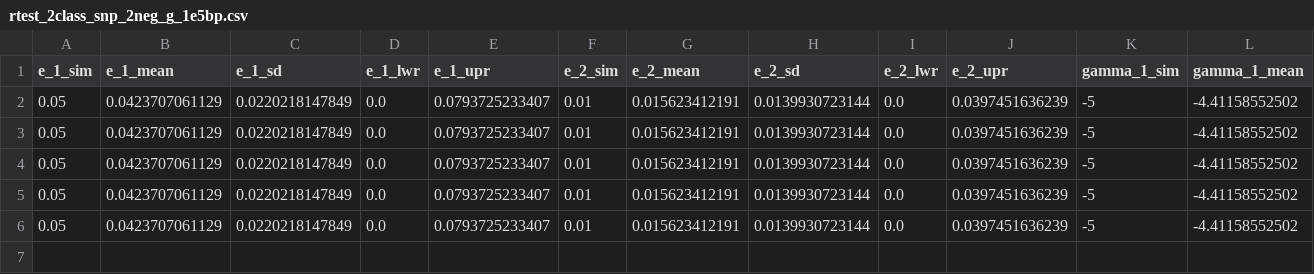
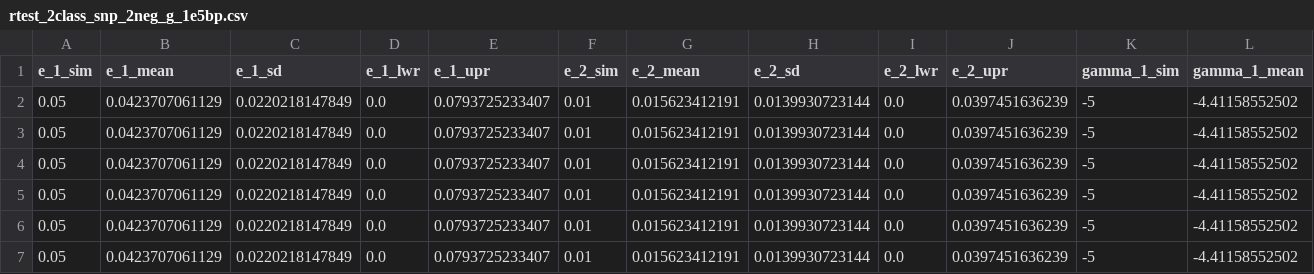
Before and after one commit to henryjuho/anavar_simulations, a CSV file: parameter_combination_4/rtest_2class_snp_2neg_g_1e5bp.csv, drawn as a sheet; only a part is shown; rows hold the shown columns only; the diff names each change by its address in the sheet, - before the commit and + after, or states it on an @@ line.

```diff
--- a/parameter_combination_4/rtest_2class_snp_2neg_g_1e5bp.csv
+++ b/parameter_combination_4/rtest_2class_snp_2neg_g_1e5bp.csv
+row 7: 0.05 | 0.0423707061129 | 0.0220218147849 | 0.0 | 0.0793725233407 | 0.01 | 0.015623412191 | 0.0139930723144 | 0.0 | 0.0397451636239 | -5 | -4.41158552502
```
Also changed, not shown: 1 other file.
